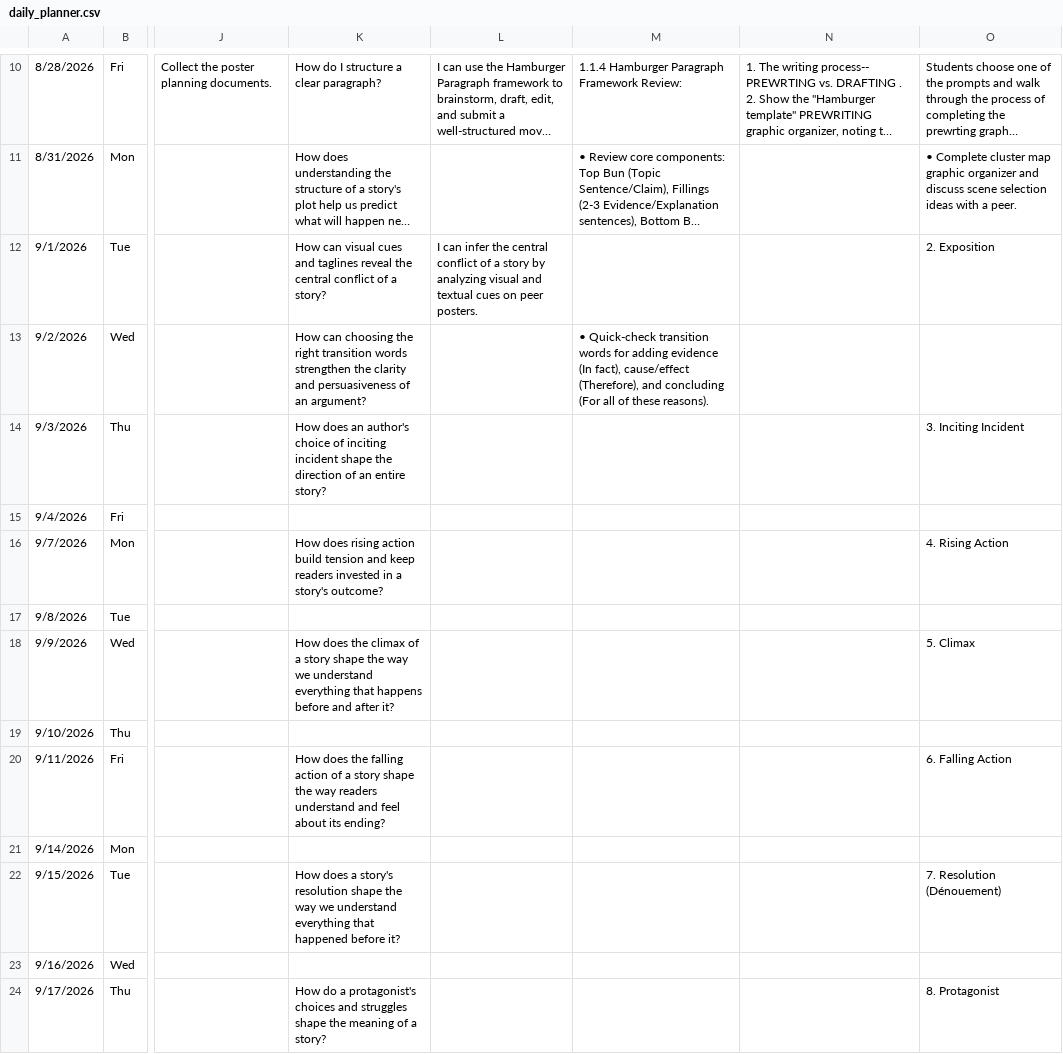
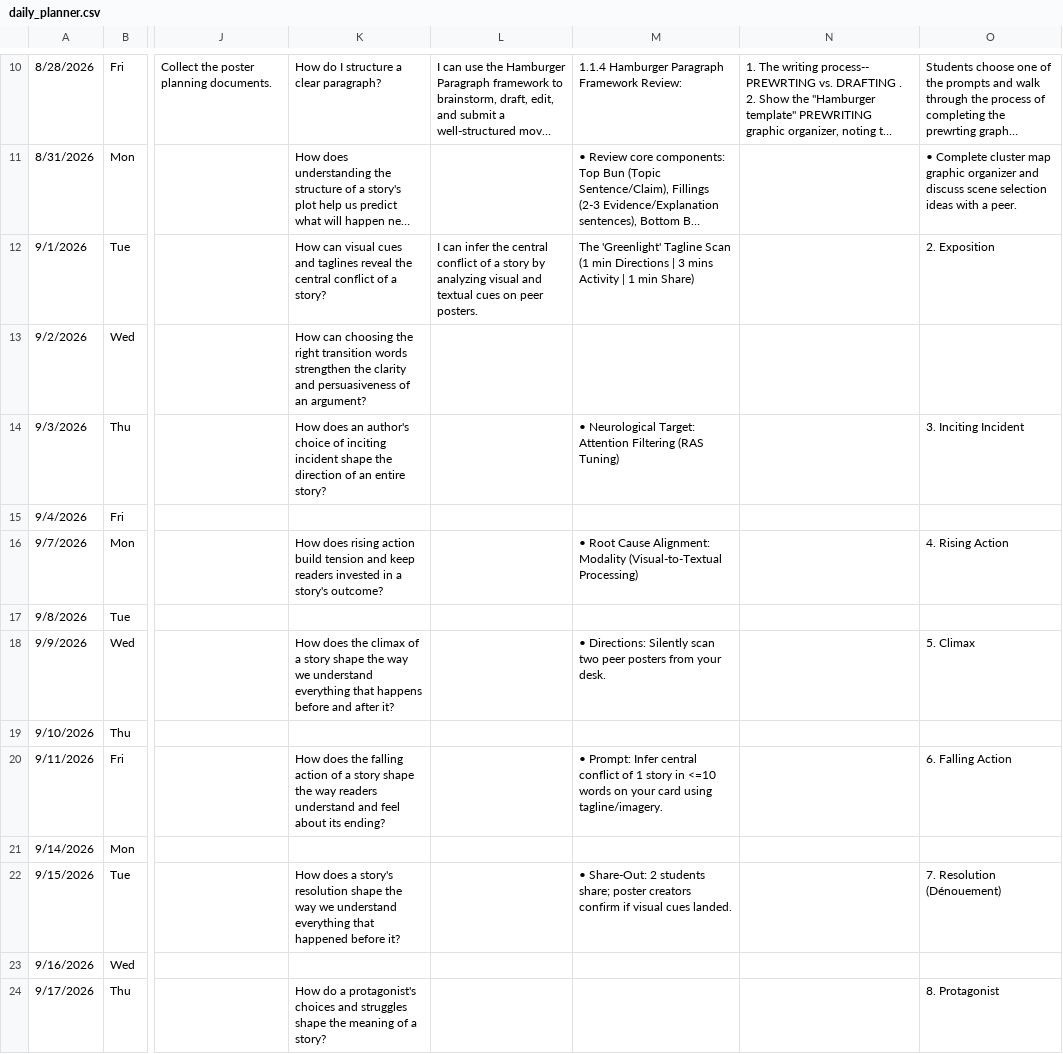
Before and after one commit to kimberlyjmartin/2026_Lesson_Planner_Calendar, a CSV file: daily_planner.csv, drawn as a sheet; only a part is shown, gaps mark what is left out; long unchanged cells end in …; the diff names each change by its address in the sheet, - before the commit and + after, or states it on an @@ line.

Commit message:
Auto-sync Daily Planner — 2026-08-31T02:12:03.528Z

```diff
--- a/daily_planner.csv
+++ b/daily_planner.csv
-M12: (empty)
+M12: The 'Greenlight' Tagline Scan (1 min Directions | 3 mins Activity | 1 min Share)
-M13: • Quick-check transition words for adding evidence (In fact), cause/effect (Therefore), and concluding (For all of these reasons).
+M13: (empty)
-M14: (empty)
+M14: • Neurological Target: Attention Filtering (RAS Tuning)
-M16: (empty)
+M16: • Root Cause Alignment: Modality (Visual-to-Textual Processing)
-M18: (empty)
+M18: • Directions: Silently scan two peer posters from your desk.
-M20: (empty)
+M20: • Prompt: Infer central conflict of 1 story in <=10 words on your card using tagline/imagery.
-M22: (empty)
+M22: • Share-Out: 2 students share; poster creators confirm if visual cues landed.
```
